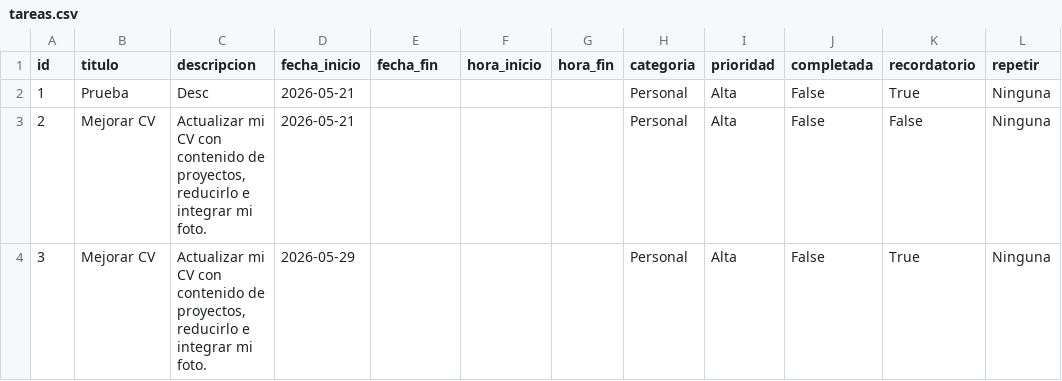
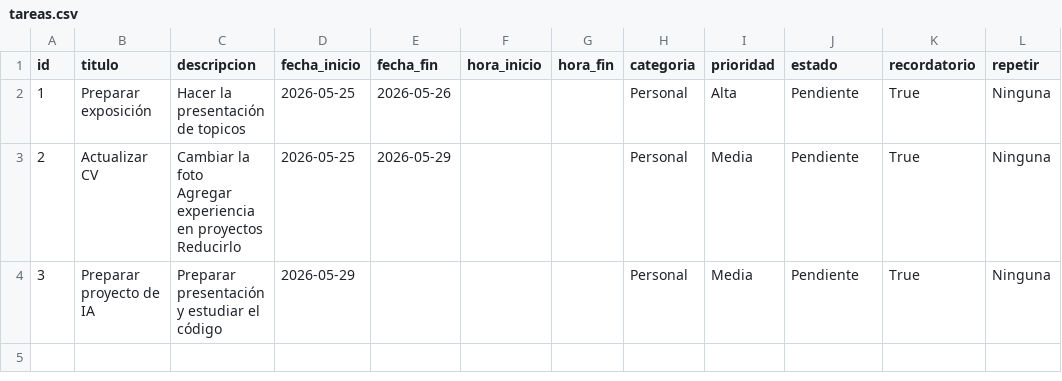
Before and after one commit to sethavilaperez-rgb/RecuerdaTec, a CSV file: datos/tareas.csv, drawn as a sheet; only a part is shown; ↵ is a line break in a cell; the diff names each change by its address in the sheet, - before the commit and + after, or states it on an @@ line.

```diff
--- a/datos/tareas.csv
+++ b/datos/tareas.csv
-J1: completada
+J1: estado
-B2 (titulo): Prueba
+B2 (titulo): Preparar exposición
-C2 (descripcion): Desc
+C2 (descripcion): Hacer la presentación de topicos
-D2:D3 (fecha_inicio): 2026-05-21
+D2:D3 (fecha_inicio): 2026-05-25
-E2 (fecha_fin): (empty)
+E2 (fecha_fin): 2026-05-26
-J2:J4 (estado): False
+J2:J4 (estado): Pendiente
-B3 (titulo): Mejorar CV
+B3 (titulo): Actualizar CV
-C3 (descripcion): Actualizar mi CV con contenido de proyectos, reducirlo e integrar mi foto.
+C3 (descripcion): Cambiar la foto ↵ Agregar experiencia en proyectos ↵ Reducirlo
-E3 (fecha_fin): (empty)
+E3 (fecha_fin): 2026-05-29
-I3:I4 (prioridad): Alta
+I3:I4 (prioridad): Media
-K3 (recordatorio): False
+K3 (recordatorio): True
-B4 (titulo): Mejorar CV
+B4 (titulo): Preparar proyecto de IA
-C4 (descripcion): Actualizar mi CV con contenido de proyectos, reducirlo e integrar mi foto.
+C4 (descripcion): Preparar presentación y estudiar el código
```
Also changed, not shown: 7 other files.
